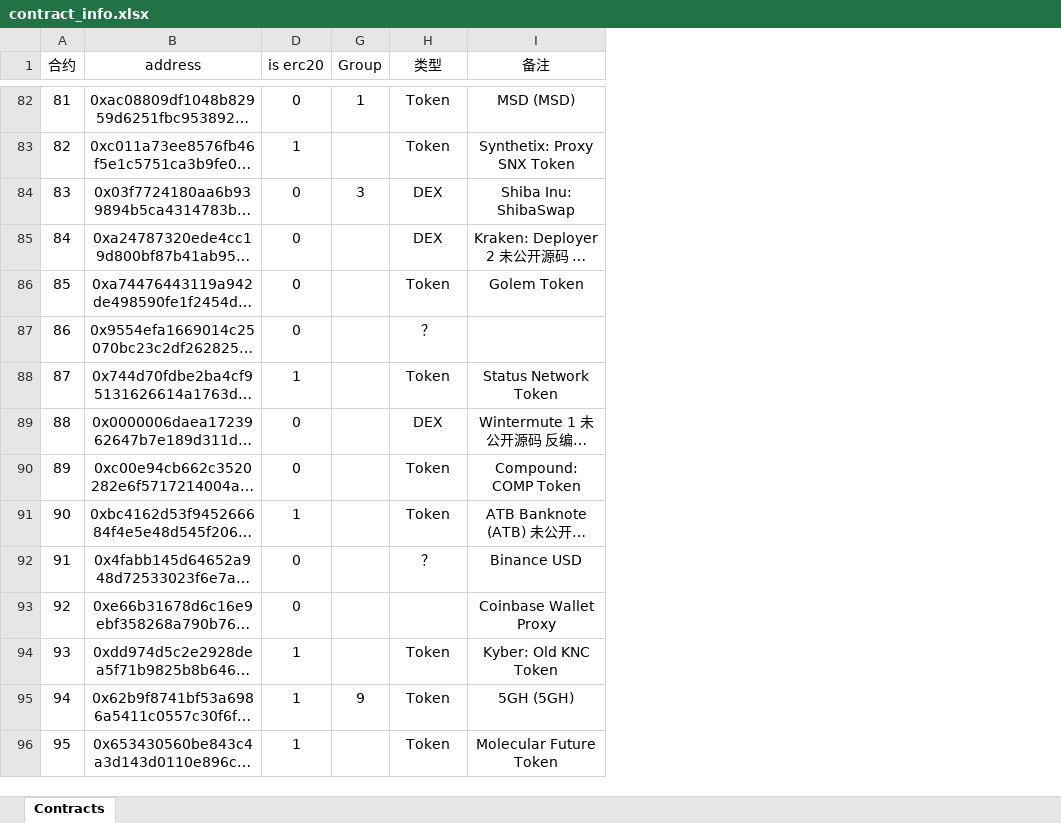
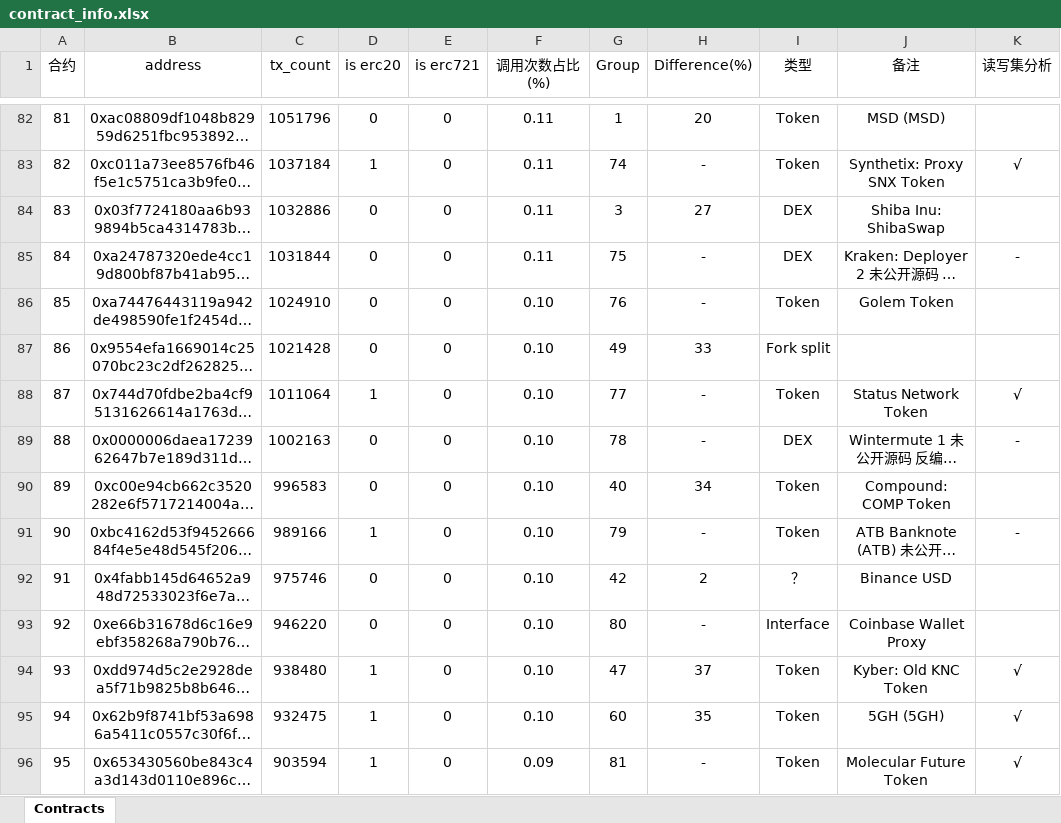
Before and after one commit to JolyonJian/contracts, an Excel workbook: contract_info.xlsx, sheet Contracts, drawn as a sheet; only a part is shown, gaps mark what is left out; long unchanged cells end in …; values as stored, in another font and other column widths than the file's, no borders; addresses are those after the commit; the diff covers the shown part only; the diff names each change by its address in the sheet, - before the commit and + after, or states it on an @@ line.

Commit message:
update group info in contract_info.xlsx

```diff
--- a/contract_info.xlsx (sheet Contracts)
+++ b/contract_info.xlsx (sheet Contracts)
@@ column C (tx_count) unhidden, rows 82-96: 1051796 | 1037184 | 1032886 | 1031844 | 1024910 | 1021428 | 1011064 | 1002163 | 996583 | 989166 | 975746 | 946220 | 938480 | 932475 | 903594 @@
@@ column E (is erc721) unhidden, rows 82-96: all 0 @@
@@ column F (调用次数占比(%)) unhidden, rows 82-96: 0.11 | 0.11 | 0.11 | 0.11 | 0.10 | 0.10 | 0.10 | 0.10 | 0.10 | 0.10 | 0.10 | 0.10 | 0.10 | 0.10 | 0.09 @@
+column H (Difference(%)), rows 82-96: 20 | - | 27 | - | - | 33 | - | - | 34 | - | 2 | - | 37 | 35 | -
+column K (读写集分析), rows 83-96: √ |  | - |  |  | √ | - |  | - |  |  | √ | √ | √
-G83 (Group): (empty)
+G83 (Group): 74
-G85 (Group): (empty)
+G85 (Group): 75
-G86 (Group): (empty)
+G86 (Group): 76
-G87 (Group): (empty)
+G87 (Group): 49
-I87 (类型): ？
+I87 (类型): Fork split
-G88 (Group): (empty)
+G88 (Group): 77
-G89 (Group): (empty)
+G89 (Group): 78
-G90 (Group): (empty)
+G90 (Group): 40
-G91 (Group): (empty)
+G91 (Group): 79
-G92 (Group): (empty)
+G92 (Group): 42
-G93 (Group): (empty)
+G93 (Group): 80
-I93 (类型): (empty)
+I93 (类型): Interface
-G94 (Group): (empty)
+G94 (Group): 47
-G95 (Group): 9
+G95 (Group): 60
-G96 (Group): (empty)
+G96 (Group): 81
```
Also changed, not shown: 779 edited cells elsewhere in this sheet, group_info.xlsx, 1 other file.
